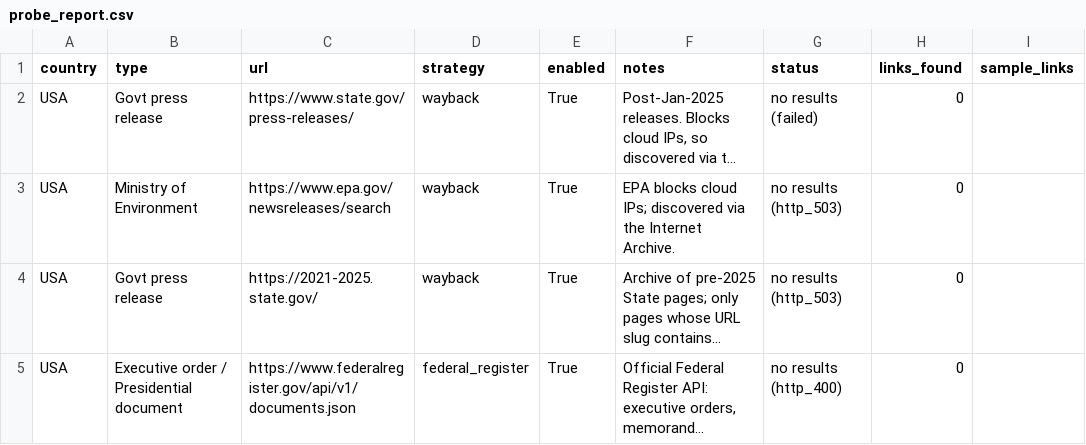
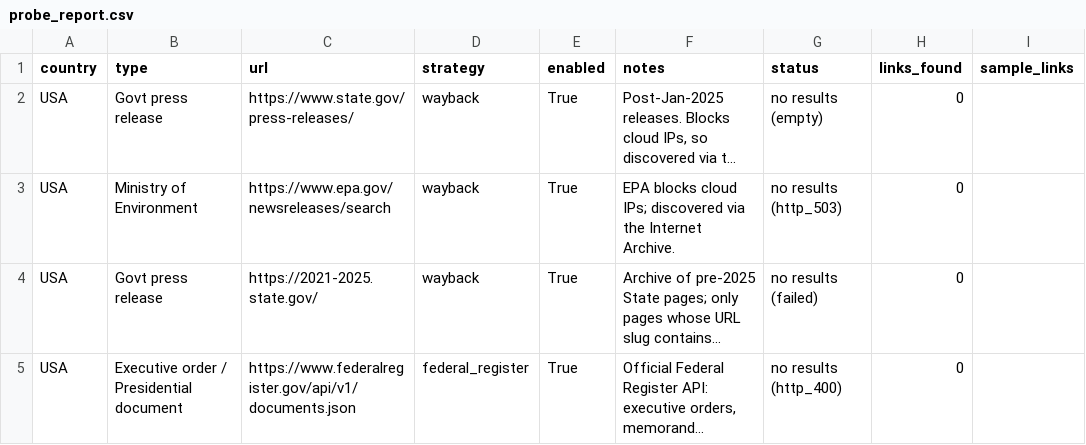
Before and after one commit to Jain339/Discourse_Analysis_Summer_Research, a CSV file: Sharvi/W/o blocking/outputs/countries/USA/probe_report.csv, drawn as a sheet; long unchanged cells end in …; the diff names each change by its address in the sheet, - before the commit and + after, or states it on an @@ line.

```diff
--- a/Sharvi/W/o blocking/outputs/countries/USA/probe_report.csv
+++ b/Sharvi/W/o blocking/outputs/countries/USA/probe_report.csv
-G2 (status): no results (failed)
+G2 (status): no results (empty)
-G4 (status): no results (http_503)
+G4 (status): no results (failed)
```
Also changed, not shown: 3 other files.
